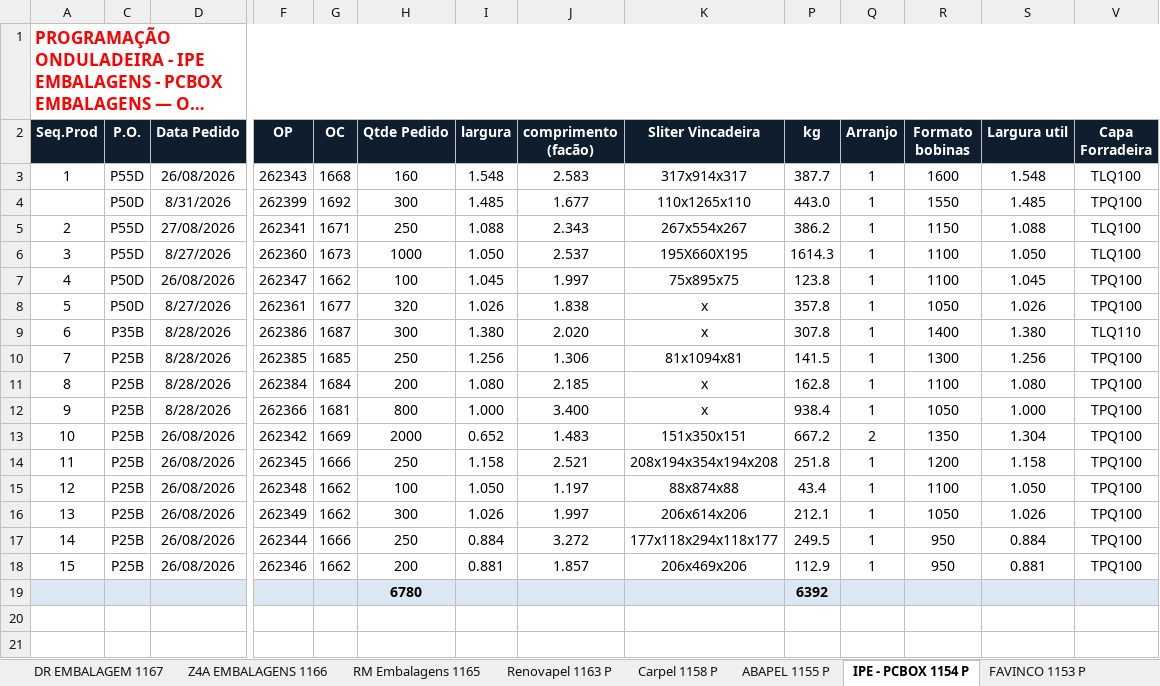
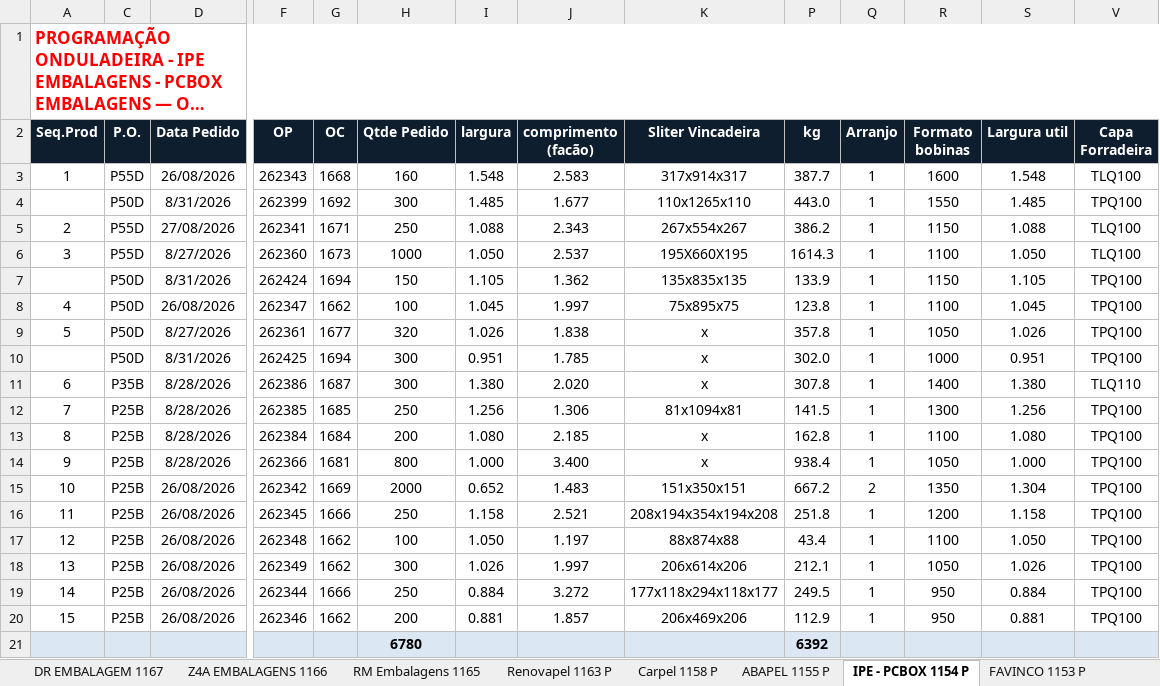
Before and after one commit to marcilianocamargo-stack/controle-producao-etiquetas, an Excel workbook: programacao-hoje.xlsx, sheet IPE - PCBOX 1154 P, drawn as a sheet; only a part is shown, gaps mark what is left out; long unchanged cells end in …; values as stored, in another font and other column widths than the file's, no borders; rows hold the shown columns only; the diff names each change by its address in the sheet, - before the commit and + after, or states it on an @@ line.

Commit message:
Atualiza programacao-hoje.xlsx (31/08/2026 16:10)

```diff
--- a/programacao-hoje.xlsx (sheet IPE - PCBOX 1154 P)
+++ b/programacao-hoje.xlsx (sheet IPE - PCBOX 1154 P)
+row 7:  | P50D | 8/31/2026 | 262424 | 1694 | 150 | 1.105 | 1.362 | 135x835x135 | 133.9 | 1 | 1150 | 1.105 | TPQ100
+row 10:  | P50D | 8/31/2026 | 262425 | 1694 | 300 | 0.951 | 1.785 | x | 302.0 | 1 | 1000 | 0.951 | TPQ100
```
Also changed, not shown: hidden cells.
